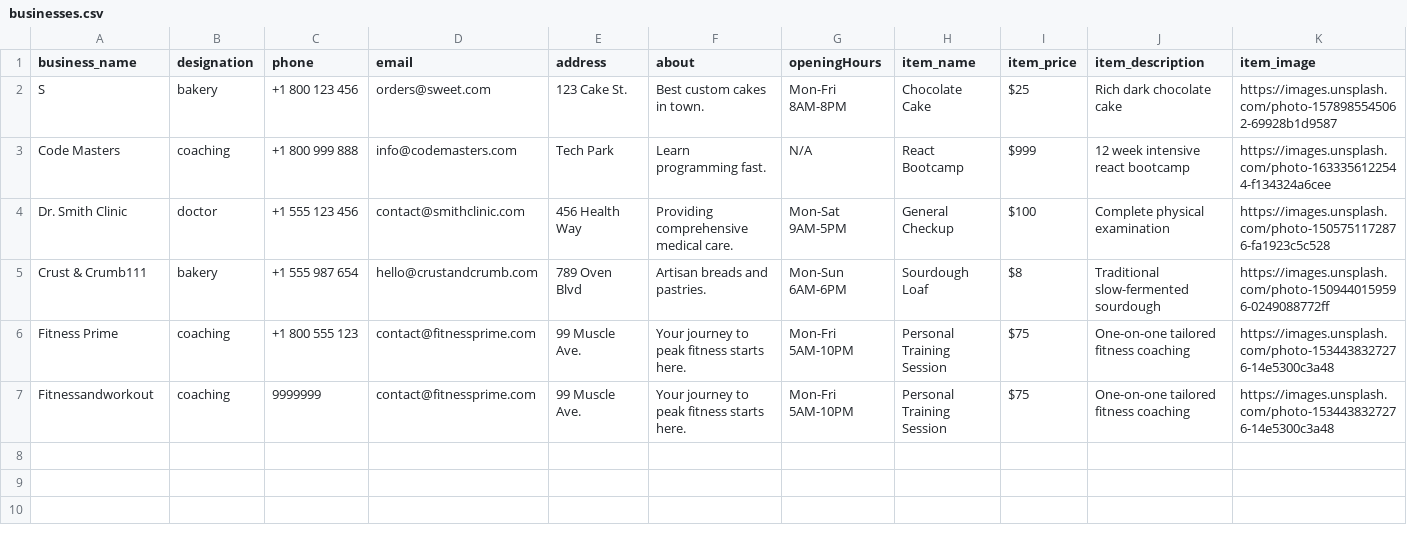
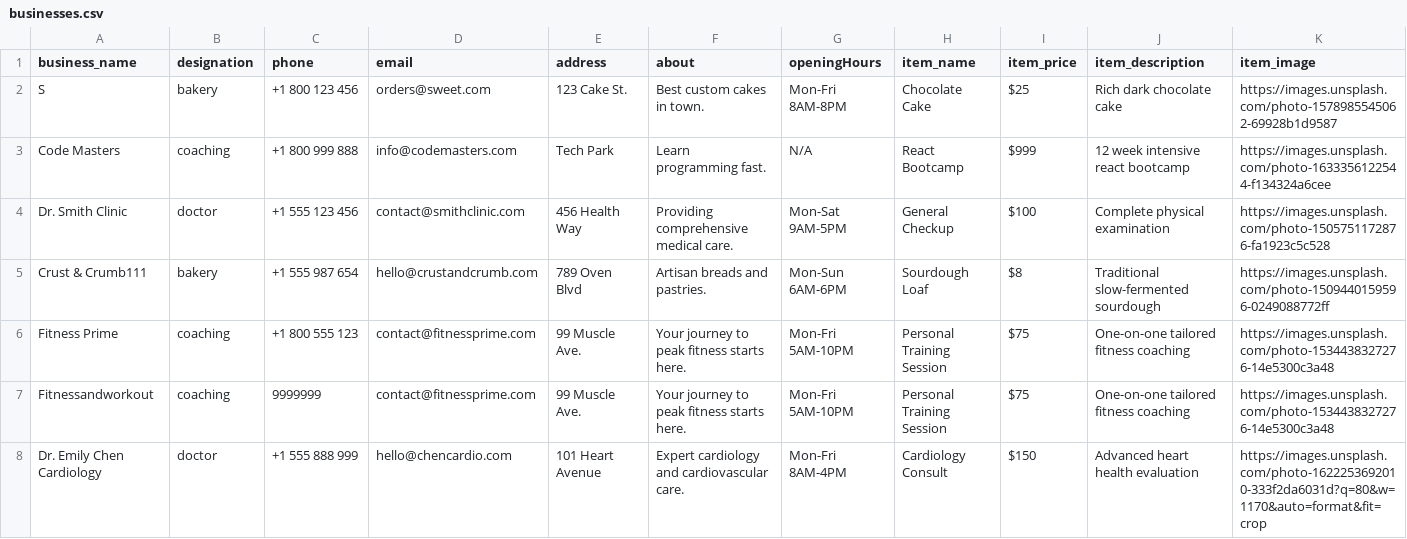
Before and after one commit to relladinesh/jsonrepose, a CSV file: businesses.csv, drawn as a sheet; only a part is shown; rows hold the shown columns only; the diff names each change by its address in the sheet, - before the commit and + after, or states it on an @@ line.

Commit message:
Auto-generated JSON files and synced CSV

```diff
--- a/businesses.csv
+++ b/businesses.csv
+row 8: Dr. Emily Chen Cardiology | doctor | +1 555 888 999 | hello@chencardio.com | 101 Heart Avenue | Expert cardiology and cardiovascular care. | Mon-Fri 8AM-4PM | Cardiology Consult | $150 | Advanced heart health evaluation | https://images.unsplash.com/photo-1622253692010-333f2da6031d?q=80&w=1170&auto=format&fit=crop
```
Also changed, not shown: 3 other files.
